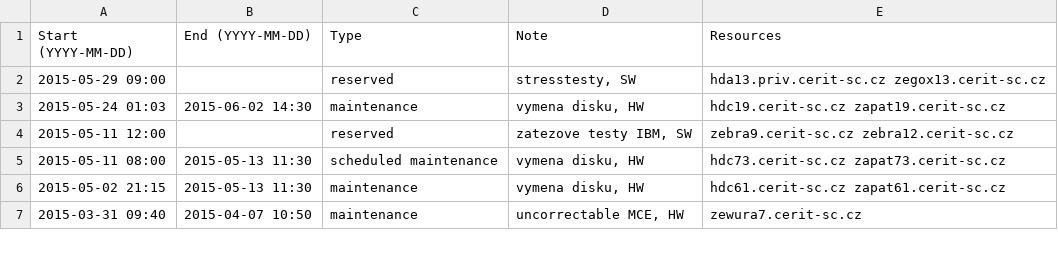
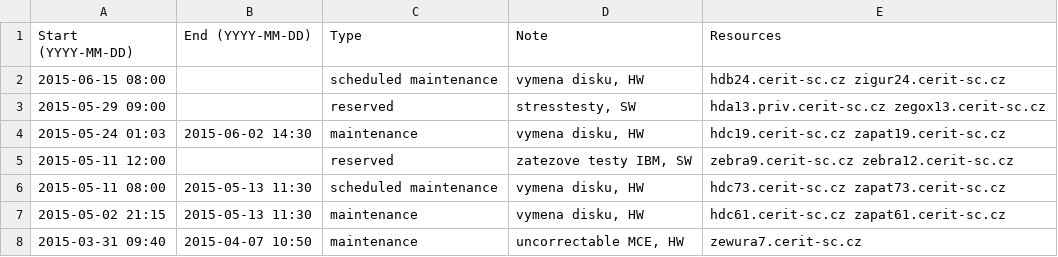
Before and after one commit to CERIT-SC/cerit-maintenance, a CSV file: maintenance.csv, drawn as a sheet; only a part is shown.

Commit message:
New scheduled maintenance on hdb/zigur24

```diff
--- a/maintenance.csv
+++ b/maintenance.csv
@@ -1,2 +1,3 @@
 Start (YYYY-MM-DD),End (YYYY-MM-DD),Type,Note,Resources
+2015-06-15 08:00,,scheduled maintenance,"vymena disku, HW",hdb24.cerit-sc.cz zigur24.cerit-sc.cz
 2015-05-29 09:00,,reserved,"stresstesty, SW",hda13.priv.cerit-sc.cz zegox13.cerit-sc.cz
```
